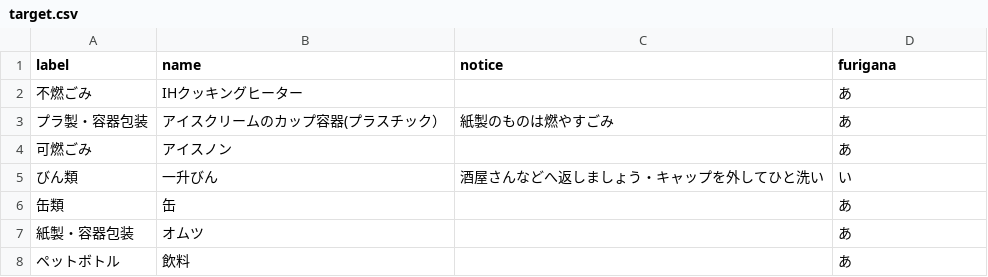
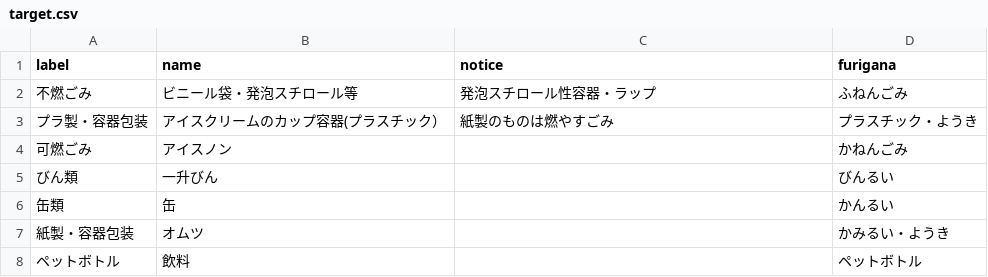
Before and after one commit to mitoyo5374/5374, a CSV file: data/target.csv, drawn as a sheet.

Commit message:
Add files via upload

```diff
--- a/data/target.csv
+++ b/data/target.csv
@@ -1,8 +1,8 @@
 label,name,notice,furigana
-不燃ごみ,IHクッキングヒーター,,あ
-プラ製・容器包装,アイスクリームのカップ容器(プラスチック）,紙製のものは燃やすごみ,あ
-可燃ごみ,アイスノン,,あ
-びん類,一升びん,酒屋さんなどへ返しましょう・キャップを外してひと洗い,い
-缶類,缶,,あ
-紙製・容器包装,オムツ,,あ
-ペットボトル,飲料,,あ
+不燃ごみ,ビニール袋・発泡スチロール等,発泡スチロール性容器・ラップ,ふねんごみ
+プラ製・容器包装,アイスクリームのカップ容器(プラスチック）,紙製のものは燃やすごみ,プラスチック・ようき
+可燃ごみ,アイスノン,,かねんごみ
+びん類,一升びん,,びんるい
+缶類,缶,,かんるい
+紙製・容器包装,オムツ,,かみるい・ようき
+ペットボトル,飲料,,ペットボトル
```
